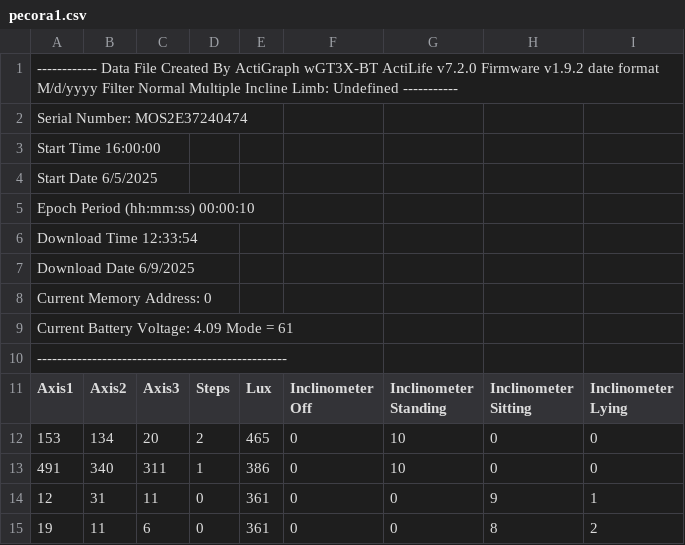
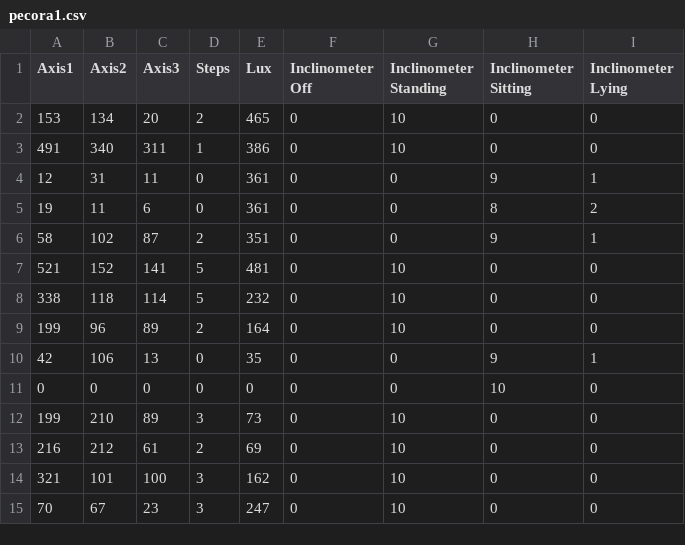
Before and after one commit to Delaram73/SheepApp, a CSV file: data/pecora1.csv, drawn as a sheet; only a part is shown; the shorter side is filled out with more unchanged rows; the diff names each change by its address in the sheet, - before the commit and + after, or states it on an @@ line.

Commit message:
Update pecora1.csv

```diff
--- a/data/pecora1.csv
+++ b/data/pecora1.csv
-row 1: ------------ Data File Created By ActiGraph wGT3X-BT ActiLife v7.2.0 Firmware v1.9.2 date format M/d/yyyy Filter Normal Multiple Incline Limb: Undefined -----------
-row 2: Serial Number: MOS2E37240474
-row 3: Start Time 16:00:00
-row 4: Start Date 6/5/2025
-row 5: Epoch Period (hh:mm:ss) 00:00:10
-row 6: Download Time 12:33:54
-row 7: Download Date 6/9/2025
-row 8: Current Memory Address: 0
-row 9: Current Battery Voltage: 4.09 Mode = 61
-row 10: --------------------------------------------------
```
